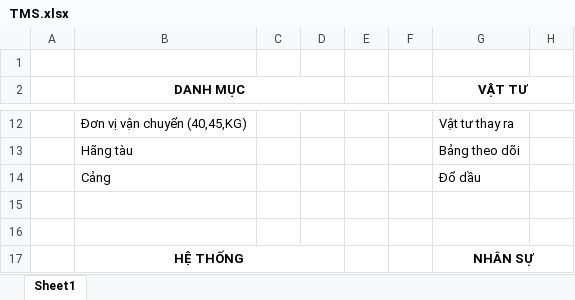
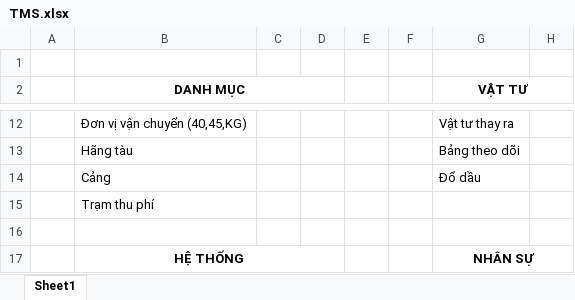
Before and after one commit to ngoton/tms_v4, an Excel workbook: TMS.xlsx, sheet Sheet1, drawn as a sheet; only a part is shown, gaps mark what is left out; values as stored, in another font and other column widths than the file's, no borders; charts and pictures not drawn; the diff names each change by its address in the sheet, - before the commit and + after, or states it on an @@ line.

```diff
--- a/TMS.xlsx (sheet Sheet1)
+++ b/TMS.xlsx (sheet Sheet1)
-B15 (DANH MỤC): (empty)
+B15 (DANH MỤC): Trạm thu phí
```
Also changed, not shown: 19 other files.
